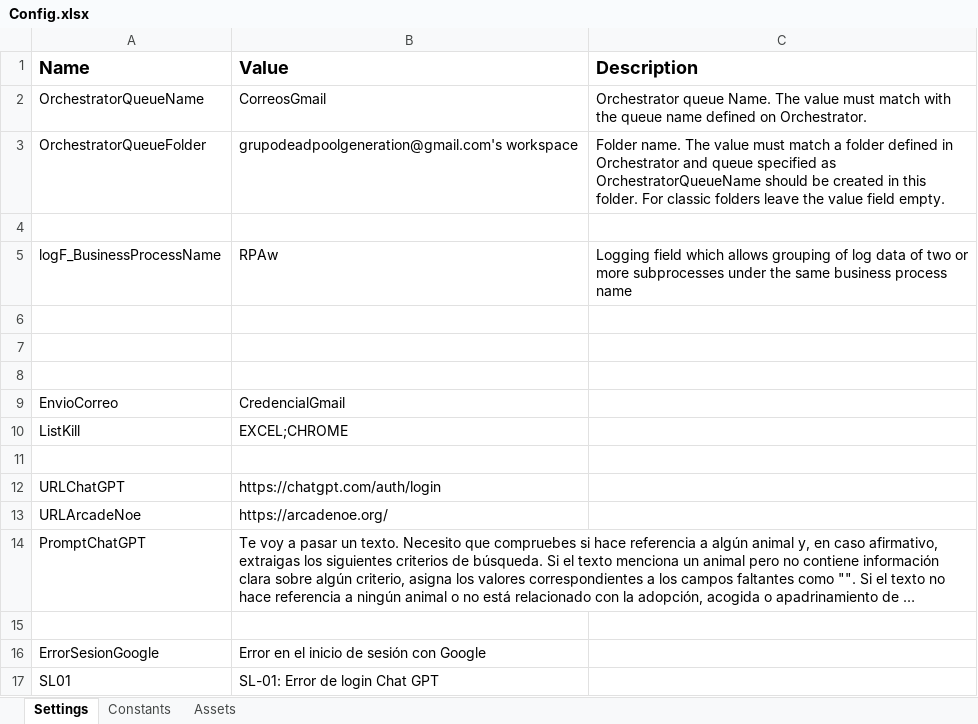
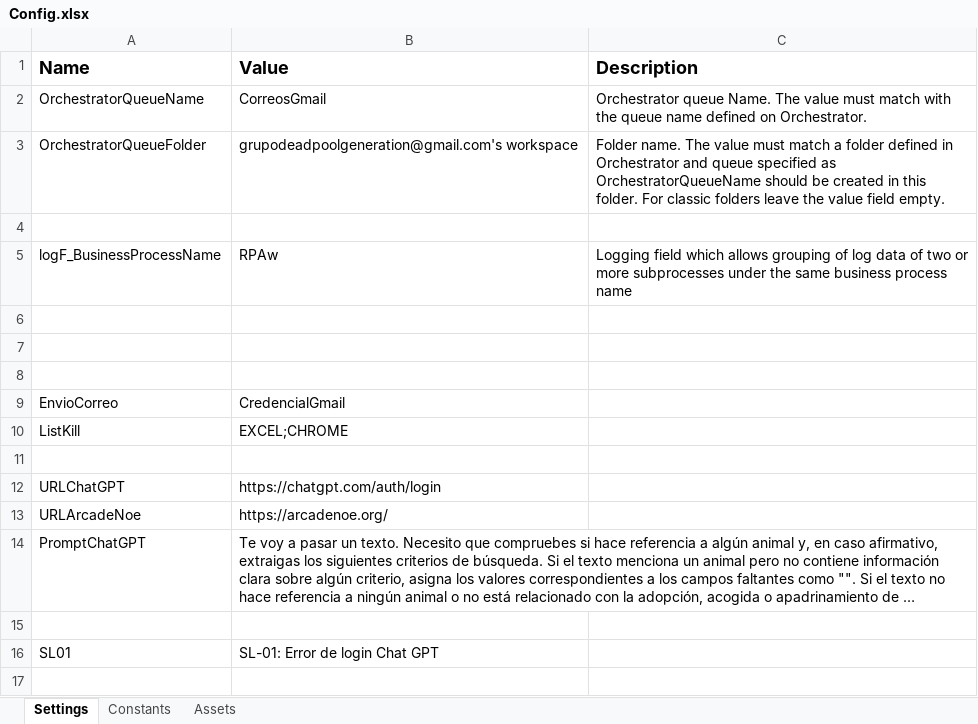
Before and after one commit to mastermoh123/RPAw, an Excel workbook: Data/Config.xlsx, sheet Settings, drawn as a sheet; long unchanged cells end in …; values as stored, in another font and other column widths than the file's, no borders; the diff names each change by its address in the sheet, - before the commit and + after, or states it on an @@ line.

```diff
--- a/Data/Config.xlsx (sheet Settings)
+++ b/Data/Config.xlsx (sheet Settings)
-row 16: ErrorSesionGoogle | Error en el inicio de sesión con Google
```
Also changed, not shown: 5 other files.
